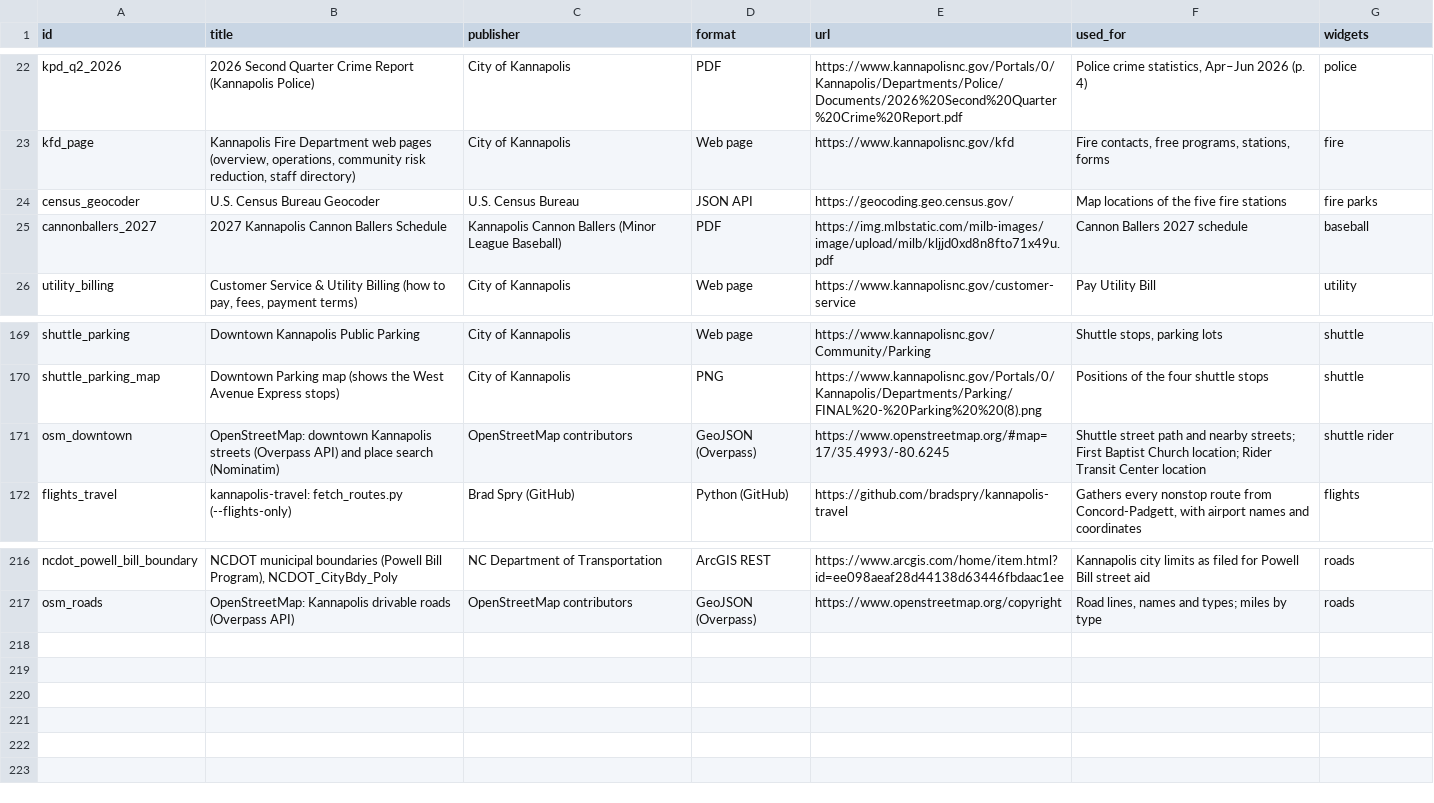
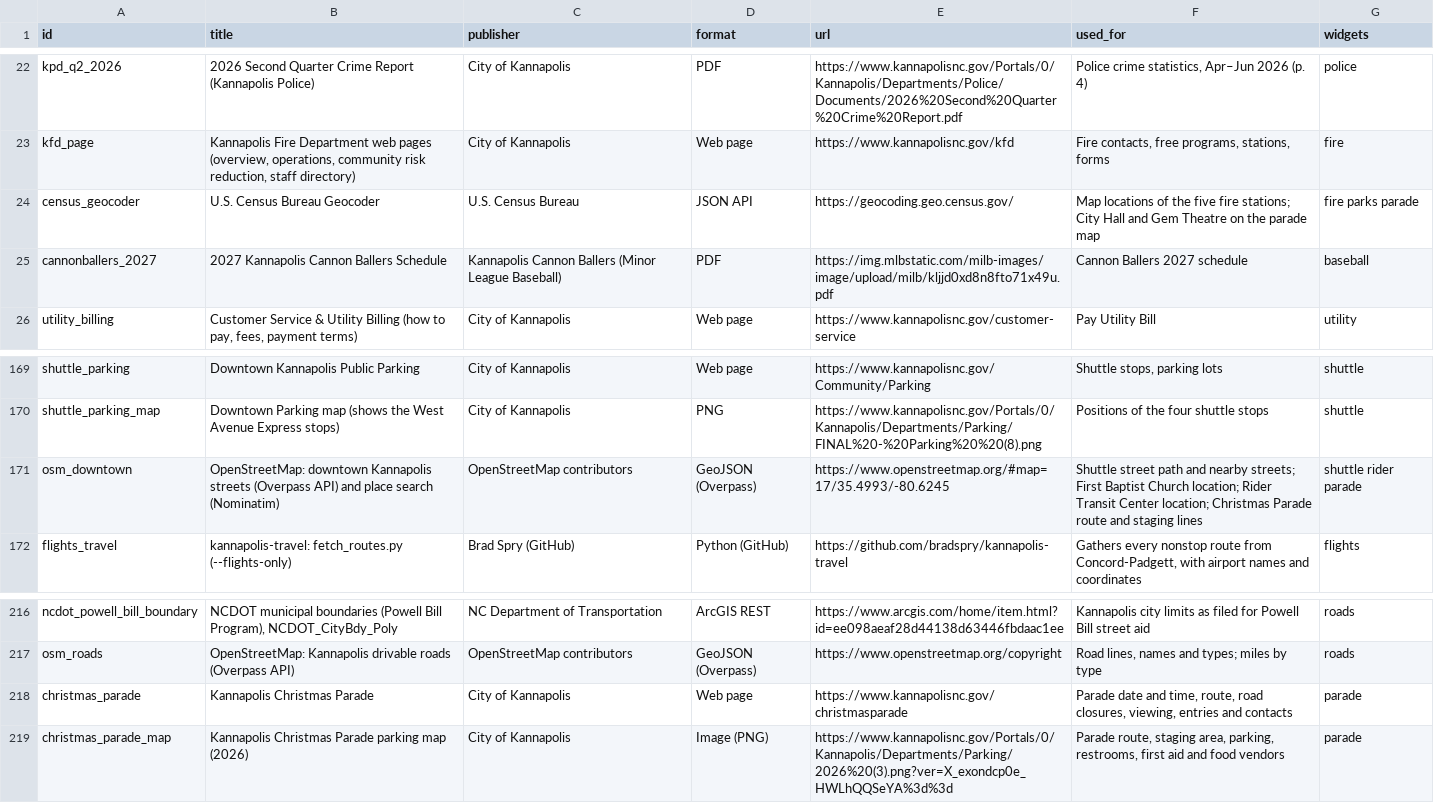
Before and after one commit to bradspry/kannapolis-dashboard, a CSV file: data/manual/sources.csv, drawn as a sheet; only a part is shown, gaps mark what is left out.

Commit message:
Christmas Parade widget: route map, road closures, parking; big snowflakes

```diff
--- a/data/manual/sources.csv
+++ b/data/manual/sources.csv
@@ -23,3 +23,3 @@ kpd_q2_2026,2026 Second Quarter Crime Report (Kannapolis Police),City of Kannapo
 kfd_page,"Kannapolis Fire Department web pages (overview, operations, community risk reduction, staff directory)",City of Kannapolis,Web page,https://www.kannapolisnc.gov/kfd,"Fire contacts, free programs, stations, forms",fire
-census_geocoder,U.S. Census Bureau Geocoder,U.S. Census Bureau,JSON API,https://geocoding.geo.census.gov/,Map locations of the five fire stations,fire parks
+census_geocoder,U.S. Census Bureau Geocoder,U.S. Census Bureau,JSON API,https://geocoding.geo.census.gov/,Map locations of the five fire stations; City Hall and Gem Theatre on the parade map,fire parks parade
 cannonballers_2027,2027 Kannapolis Cannon Ballers Schedule,Kannapolis Cannon Ballers (Minor League Baseball),PDF,https://img.mlbstatic.com/milb-images/image/upload/milb/kljjd0xd8n8fto71x49u.pdf,Cannon Ballers 2027 schedule,baseball
@@ -170,3 +170,3 @@ shuttle_parking,Downtown Kannapolis Public Parking,City of Kannapolis,Web page,h
 shuttle_parking_map,Downtown Parking map (shows the West Avenue Express stops),City of Kannapolis,PNG,https://www.kannapolisnc.gov/Portals/0/Kannapolis/Departments/Parking/FINAL%20-%20Parking%20%20(8).png,Positions of the four shuttle stops,shuttle
-osm_downtown,OpenStreetMap: downtown Kannapolis streets (Overpass API) and place search (Nominatim),OpenStreetMap contributors,GeoJSON (Overpass),https://www.openstreetmap.org/#map=17/35.4993/-80.6245,Shuttle street path and nearby streets; First Baptist Church location; Rider Transit Center location,shuttle rider
+osm_downtown,OpenStreetMap: downtown Kannapolis streets (Overpass API) and place search (Nominatim),OpenStreetMap contributors,GeoJSON (Overpass),https://www.openstreetmap.org/#map=17/35.4993/-80.6245,Shuttle street path and nearby streets; First Baptist Church location; Rider Transit Center location; Christmas Parade route and staging lines,shuttle rider parade
 flights_travel,kannapolis-travel: fetch_routes.py (--flights-only),Brad Spry (GitHub),Python (GitHub),https://github.com/bradspry/kannapolis-travel,"Gathers every nonstop route from Concord-Padgett, with airport names and coordinates",flights
@@ -217 +217,3 @@ ncdot_powell_bill_boundary,"NCDOT municipal boundaries (Powell Bill Program), NC
 osm_roads,OpenStreetMap: Kannapolis drivable roads (Overpass API),OpenStreetMap contributors,GeoJSON (Overpass),https://www.openstreetmap.org/copyright,"Road lines, names and types; miles by type",roads
+christmas_parade,Kannapolis Christmas Parade,City of Kannapolis,Web page,https://www.kannapolisnc.gov/christmasparade,"Parade date and time, route, road closures, viewing, entries and contacts",parade
+christmas_parade_map,Kannapolis Christmas Parade parking map (2026),City of Kannapolis,Image (PNG),https://www.kannapolisnc.gov/Portals/0/Kannapolis/Departments/Parking/2026%20(3).png?ver=X_exondcp0e_HWLhQQSeYA%3d%3d,"Parade route, staging area, parking, restrooms, first aid and food vendors",parade
```
Also changed, not shown: 16 other files.
